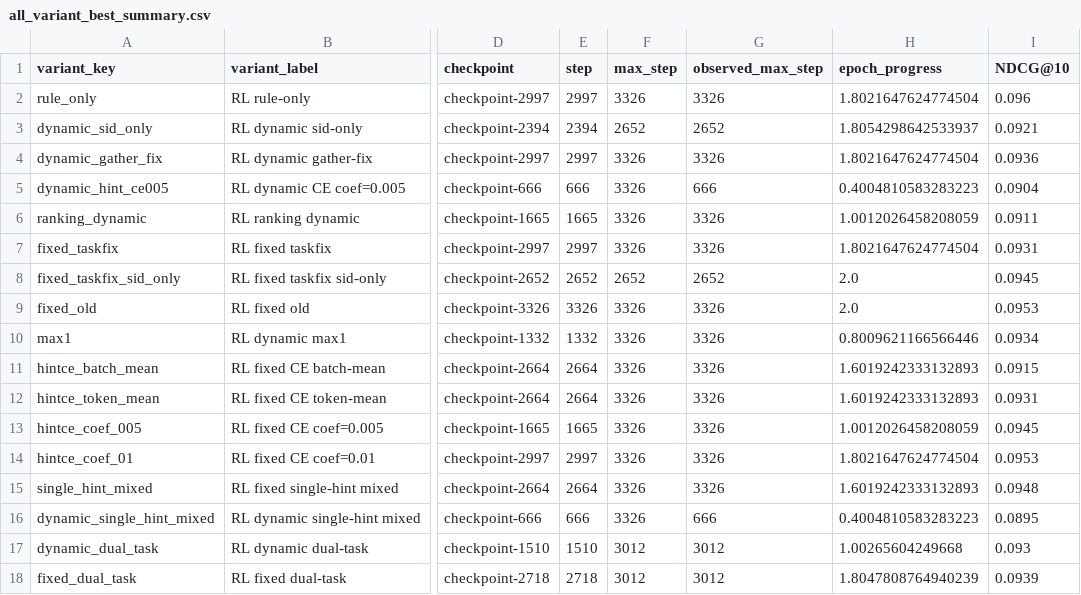
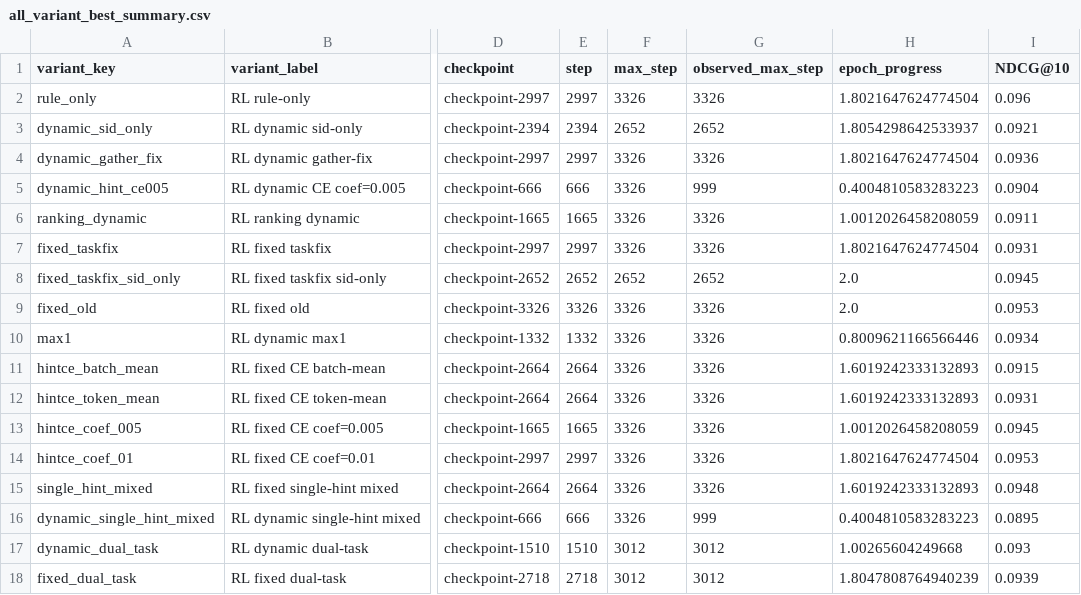
Before and after one commit to WncFht/GenRec, a CSV file: docs/research/assets/instruments-report/all_variant_best_summary.csv, drawn as a sheet; only a part is shown, gaps mark what is left out; the diff names each change by its address in the sheet, - before the commit and + after, or states it on an @@ line.

```diff
--- a/docs/research/assets/instruments-report/all_variant_best_summary.csv
+++ b/docs/research/assets/instruments-report/all_variant_best_summary.csv
-G5 (observed_max_step): 666
+G5 (observed_max_step): 999
-G16 (observed_max_step): 666
+G16 (observed_max_step): 999
```
Also changed, not shown: docs/research/assets/instruments-report/all_variant_checkpoint_metrics.csv, 10 other files.
